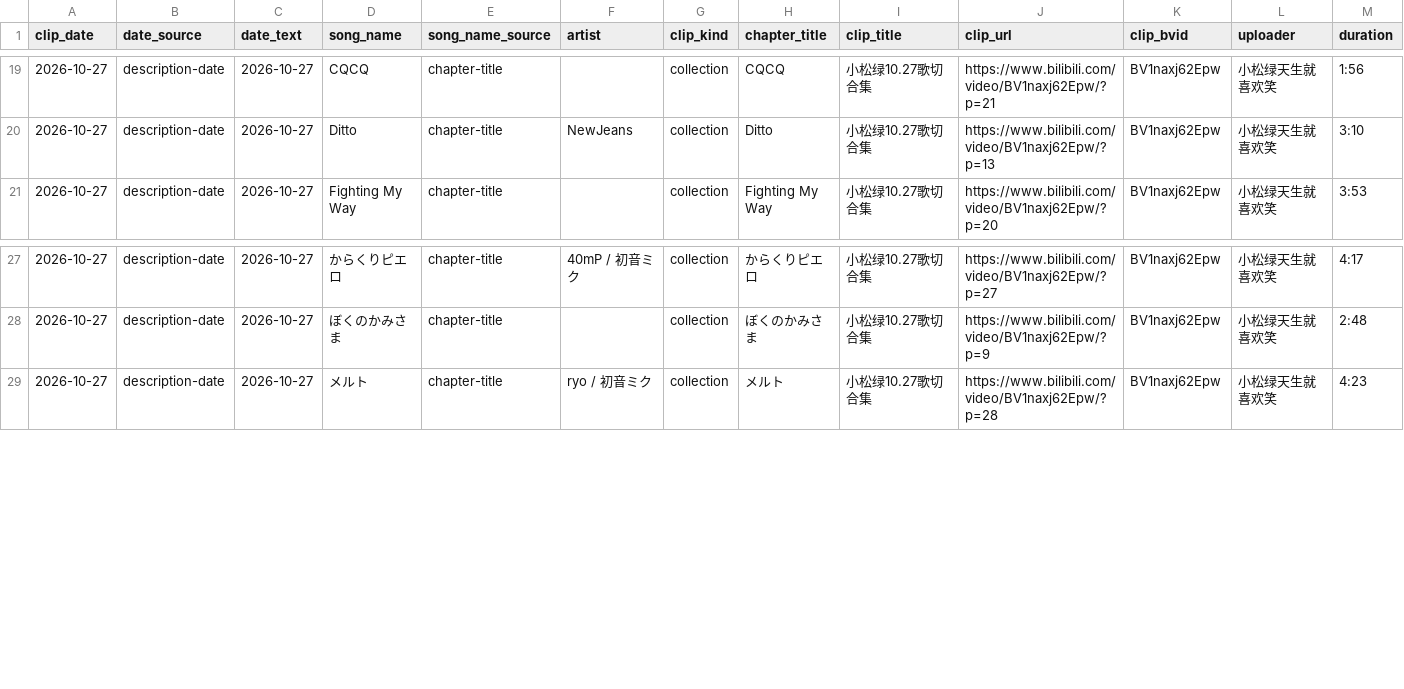
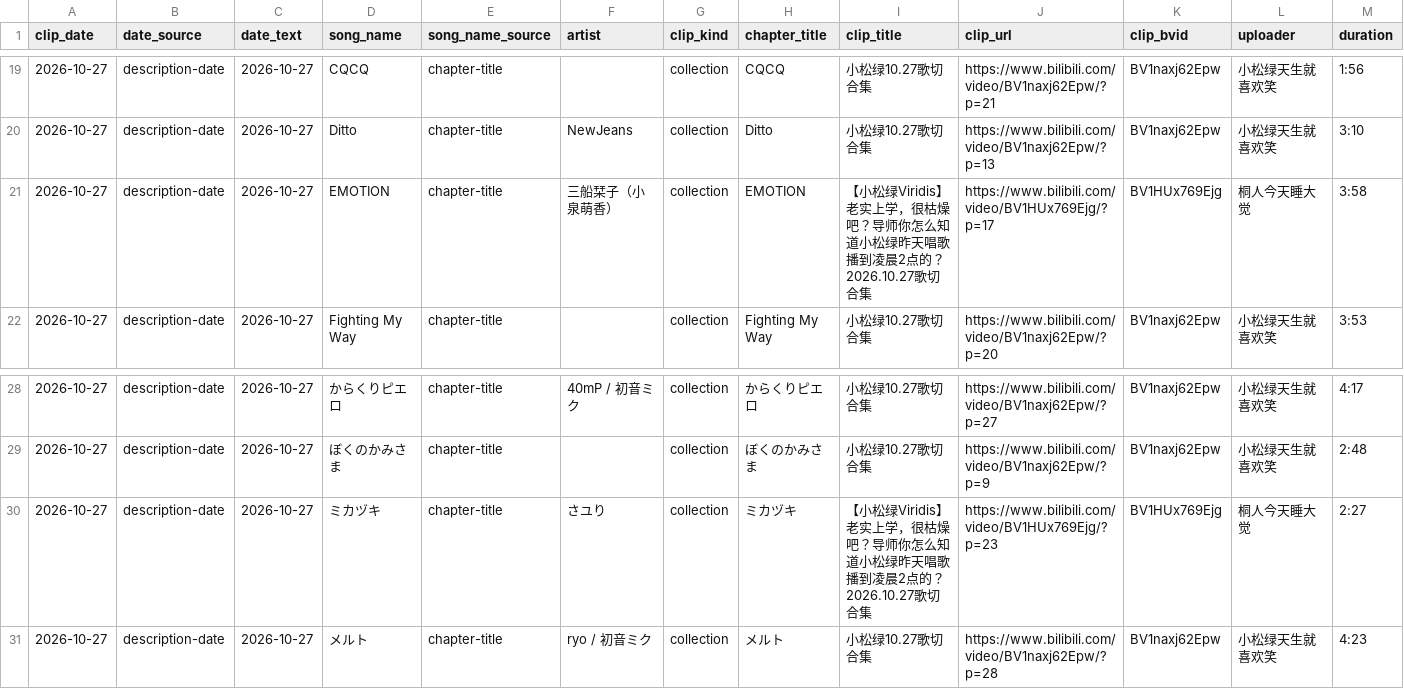
Before and after one commit to FTFwen/xiaosonglu-songlist-web, a CSV file: data/xiaosonglu/song_cut_table.csv, drawn as a sheet; only a part is shown, gaps mark what is left out; rows hold the shown columns only; the diff names each change by its address in the sheet, - before the commit and + after, or states it on an @@ line.

Commit message:
﻿feat(data): 10-27 场次按桐人版合集补录 EMOTION 与 ミカヅキ
桐人今天睡大觉的 10.27 歌切合集（BV1HUx769Ejg，25 段）与小松绿天生就喜欢笑版（BV1naxj62Epw，28 段）互补：
两版各自漏了一部分，按歌名并集补两首，本场由 28 首变为 30 首。

- EMOTION — 三船栞子（小泉萌香），LoveLive 虹ヶ咲 2 期第 7 话挿入歌（tofubeats），新增音轨 song_354。
- ミカヅキ — さユり，2026-09-03 已有记录，本次为复唱；按「同曲用最新演唱版」规则音轨 song_137 换为 10-27 版本。
- 保留「一人行者」不改为 EMOTION：弹幕 03:42:39「哇，一人行者」「一人行者好」确认该段确为一人行者，两版合集在第 17 段各标了一首不同的歌。

数据：355 首 / 31 场 / 353 音轨；主站、workshop 与 ECS 镜像均已部署并逐文件校验。

```diff
--- a/data/xiaosonglu/song_cut_table.csv
+++ b/data/xiaosonglu/song_cut_table.csv
+row 21: 2026-10-27 | description-date | 2026-10-27 | EMOTION | chapter-title | 三船栞子（小泉萌香） | collection | EMOTION | 【小松绿Viridis】老实上学，很枯燥吧？导师你怎么知道小松绿昨天唱歌播到凌晨2点的？2026.10.27歌切合集 | https://www.bilibili.com/video/BV1HUx769Ejg/?p=17 | BV1HUx769Ejg | 桐人今天睡大觉 | 3:58
+row 30: 2026-10-27 | description-date | 2026-10-27 | ミカヅキ | chapter-title | さユり | collection | ミカヅキ | 【小松绿Viridis】老实上学，很枯燥吧？导师你怎么知道小松绿昨天唱歌播到凌晨2点的？2026.10.27歌切合集 | https://www.bilibili.com/video/BV1HUx769Ejg/?p=23 | BV1HUx769Ejg | 桐人今天睡大觉 | 2:27
```
Also changed, not shown: 17 other files.
